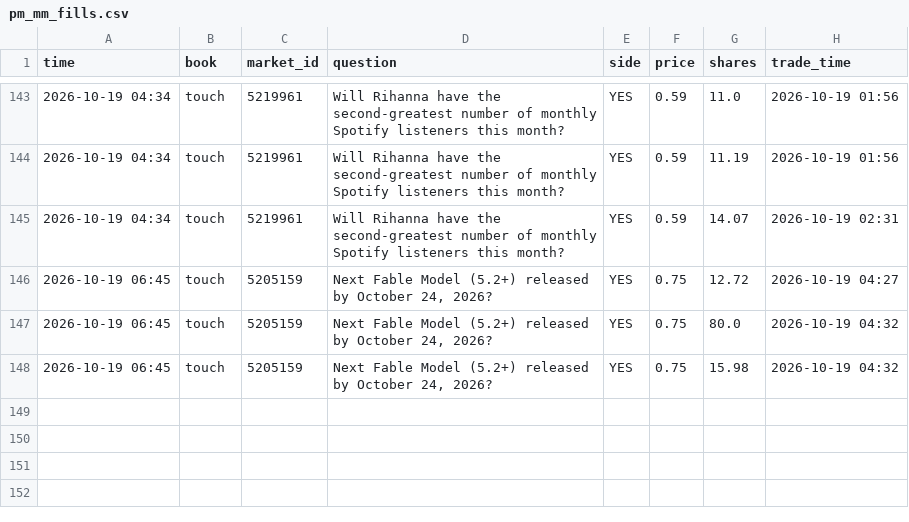
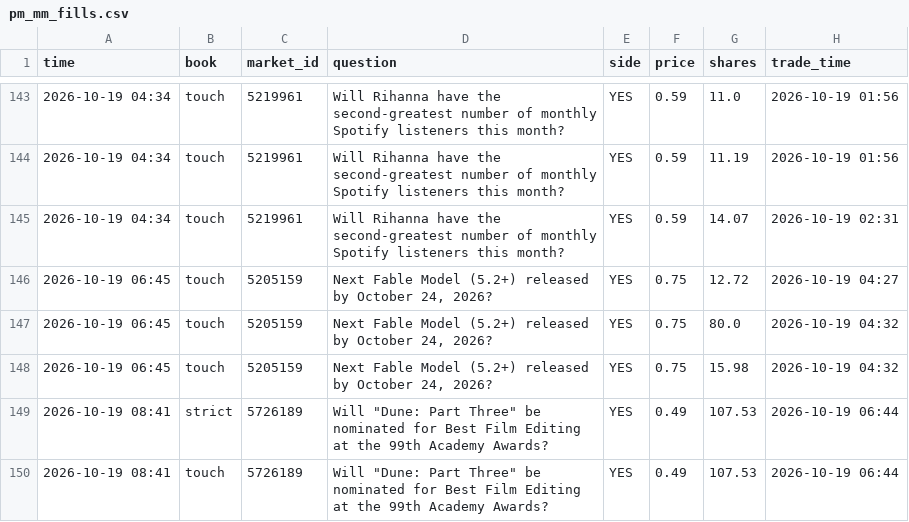
Before and after one commit to trendatrenda/polymarket-scanners, a CSV file: pm_mm_fills.csv, drawn as a sheet; only a part is shown, gaps mark what is left out.

```diff
--- a/pm_mm_fills.csv
+++ b/pm_mm_fills.csv
@@ -148 +148,3 @@ time,book,market_id,question,side,price,shares,trade_time
 2026-10-19 06:45,touch,5205159,"Next Fable Model (5.2+) released by October 24, 2026?",YES,0.75,15.98,2026-10-19 04:32
+2026-10-19 08:41,strict,5726189,"Will ""Dune: Part Three"" be nominated for Best Film Editing at the 99th Academy Awards?",YES,0.49,107.53,2026-10-19 06:44
+2026-10-19 08:41,touch,5726189,"Will ""Dune: Part Three"" be nominated for Best Film Editing at the 99th Academy Awards?",YES,0.49,107.53,2026-10-19 06:44
```
Also changed, not shown: pm_minutes.csv, pm_mm_log.csv, 3 other files.
